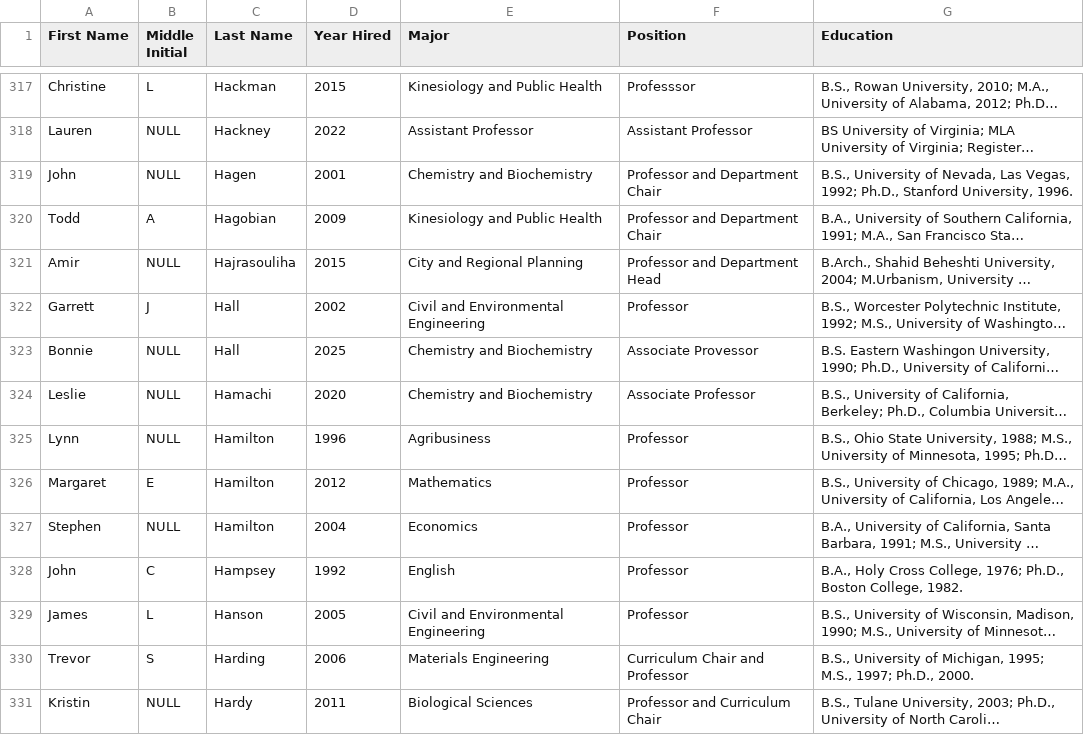
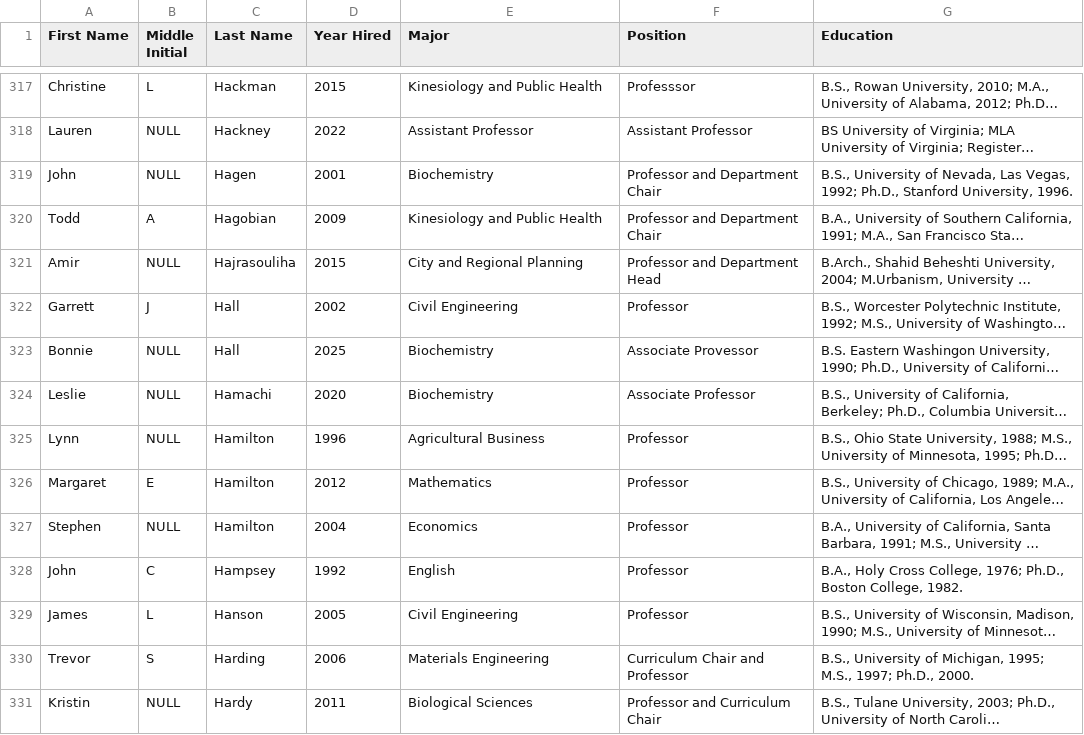
Before and after one commit to CSC4693-Fall-2026/CSC4693, a CSV file: Steel Thread/CalPoly/calpoly_faculty.csv, drawn as a sheet; only a part is shown, gaps mark what is left out; long unchanged cells end in …; the diff covers the shown part only; the diff names each change by its address in the sheet, - before the commit and + after, or states it on an @@ line.

Commit message:
standardized cal poly majors

```diff
--- a/Steel Thread/CalPoly/calpoly_faculty.csv
+++ b/Steel Thread/CalPoly/calpoly_faculty.csv
-E319 (Major): Chemistry and Biochemistry
+E319 (Major): Biochemistry
-E322 (Major): Civil and Environmental Engineering
+E322 (Major): Civil Engineering
-E323:E324 (Major): Chemistry and Biochemistry
+E323:E324 (Major): Biochemistry
-E325 (Major): Agribusiness
+E325 (Major): Agricultural Business
-E329 (Major): Civil and Environmental Engineering
+E329 (Major): Civil Engineering
```
Also changed, not shown: 166 edited cells elsewhere in this file, Steel Thread/for_analysis/calpoly_salary_data.csv, 6 other files.
